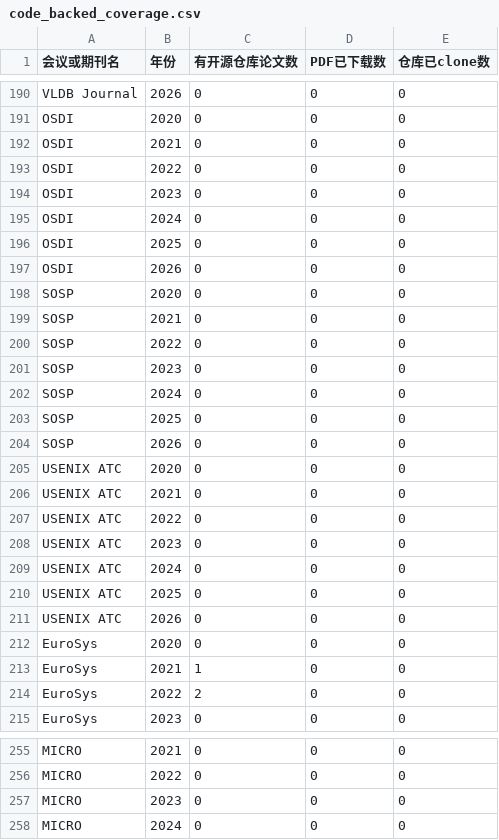
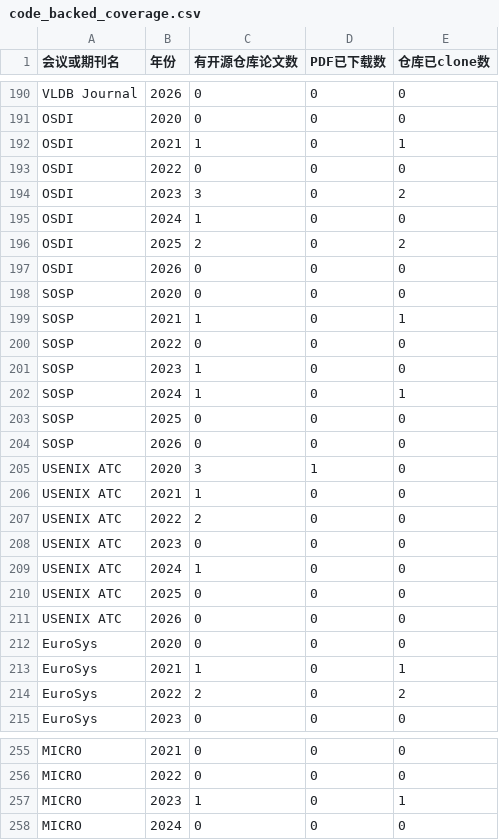
Before and after one commit to ignorancex/cspaper-dataset, a CSV file: data/code_backed_coverage.csv, drawn as a sheet; only a part is shown, gaps mark what is left out; the diff covers the shown part only.

Commit message:
Use proxy to expand code-backed assets

```diff
--- a/data/code_backed_coverage.csv
+++ b/data/code_backed_coverage.csv
@@ -191,20 +191,20 @@ VLDB Journal,2026,0,0,0
 OSDI,2020,0,0,0
-OSDI,2021,0,0,0
+OSDI,2021,1,0,1
 OSDI,2022,0,0,0
-OSDI,2023,0,0,0
-OSDI,2024,0,0,0
-OSDI,2025,0,0,0
+OSDI,2023,3,0,2
+OSDI,2024,1,0,0
+OSDI,2025,2,0,2
 OSDI,2026,0,0,0
 SOSP,2020,0,0,0
-SOSP,2021,0,0,0
+SOSP,2021,1,0,1
 SOSP,2022,0,0,0
-SOSP,2023,0,0,0
-SOSP,2024,0,0,0
+SOSP,2023,1,0,0
+SOSP,2024,1,0,1
 SOSP,2025,0,0,0
 SOSP,2026,0,0,0
-USENIX ATC,2020,0,0,0
-USENIX ATC,2021,0,0,0
-USENIX ATC,2022,0,0,0
+USENIX ATC,2020,3,1,0
+USENIX ATC,2021,1,0,0
+USENIX ATC,2022,2,0,0
 USENIX ATC,2023,0,0,0
-USENIX ATC,2024,0,0,0
+USENIX ATC,2024,1,0,0
 USENIX ATC,2025,0,0,0
@@ -212,4 +212,4 @@ USENIX ATC,2026,0,0,0
 EuroSys,2020,0,0,0
-EuroSys,2021,1,0,0
-EuroSys,2022,2,0,0
+EuroSys,2021,1,0,1
+EuroSys,2022,2,0,2
 EuroSys,2023,0,0,0
@@ -256,3 +256,3 @@ MICRO,2021,0,0,0
 MICRO,2022,0,0,0
-MICRO,2023,0,0,0
+MICRO,2023,1,0,1
 MICRO,2024,0,0,0
```
Also changed, not shown: 89 edited cells elsewhere in this file, 3 other files.
